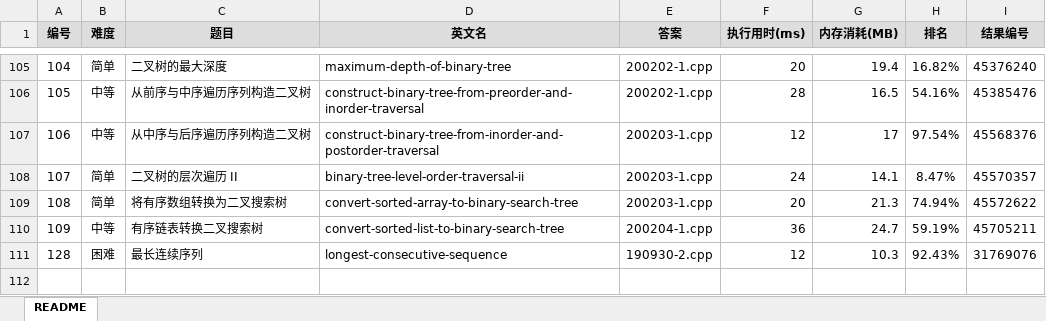
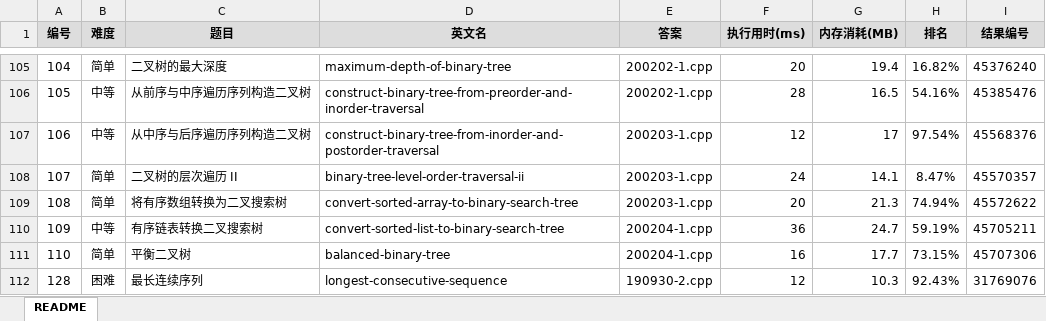
Before and after one commit to yanlinlin82/leetcode, an Excel workbook: results.xlsx, sheet README, drawn as a sheet; only a part is shown, gaps mark what is left out; values as stored, in another font and other column widths than the file's, no borders; the diff names each change by its address in the sheet, - before the commit and + after, or states it on an @@ line.

```diff
--- a/results.xlsx (sheet README)
+++ b/results.xlsx (sheet README)
+row 111: 110 | 简单 | 平衡二叉树 | balanced-binary-tree | 200204-1.cpp | 16 | 17.7 | 73.15% | 45707306
```
Also changed, not shown: 2 other files.
